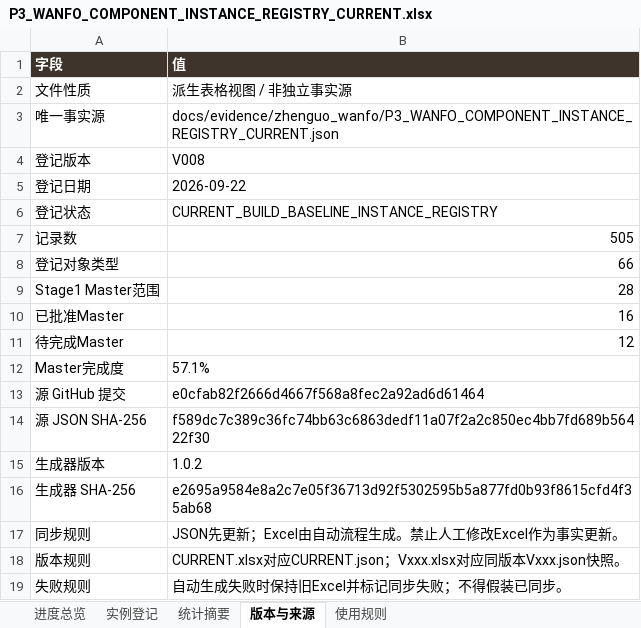
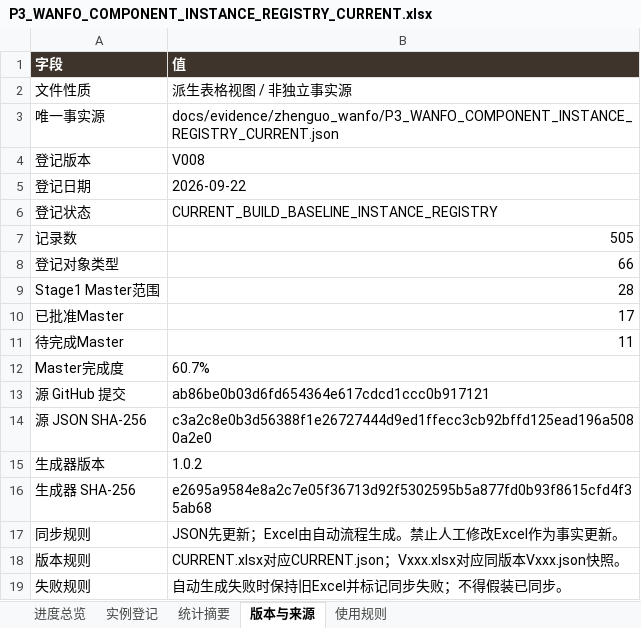
Before and after one commit to wp5rrp7b2v-droid/arch3d-reconstruction, an Excel workbook: docs/evidence/zhenguo_wanfo/derived/P3_WANFO_COMPONENT_INSTANCE_REGISTRY_CURRENT.xlsx, sheet 版本与来源, drawn as a sheet; values as stored, in another font and other column widths than the file's, no borders; the diff names each change by its address in the sheet, - before the commit and + after, or states it on an @@ line.

```diff
--- a/docs/evidence/zhenguo_wanfo/derived/P3_WANFO_COMPONENT_INSTANCE_REGISTRY_CURRENT.xlsx (sheet 版本与来源)
+++ b/docs/evidence/zhenguo_wanfo/derived/P3_WANFO_COMPONENT_INSTANCE_REGISTRY_CURRENT.xlsx (sheet 版本与来源)
-B10 (值): 16
+B10 (值): 17
-B11 (值): 12
+B11 (值): 11
-B12 (值): 57.1%
+B12 (值): 60.7%
-B13 (值): e0cfab82f2666d4667f568a8fec2a92ad6d61464
+B13 (值): ab86be0b03d6fd654364e617cdcd1ccc0b917121
-B14 (值): f589dc7c389c36fc74bb63c6863dedf11a07f2a2c850ec4bb7fd689b56422f30
+B14 (值): c3a2c8e0b3d56388f1e26727444d9ed1ffecc3cb92bffd125ead196a5080a2e0
```
Also changed, not shown: sheet 实例登记, sheet 进度总览, docs/evidence/zhenguo_wanfo/derived/P3_WANFO_COMPONENT_INSTANCE_REGISTRY_V008.xlsx, 1 other file.
